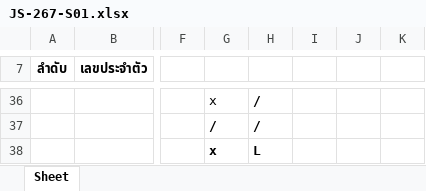
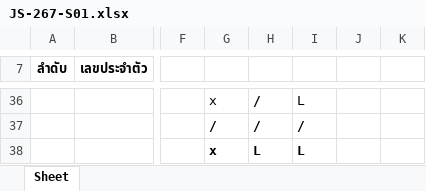
Before and after one commit to Anirach/JavaScript-S01-267, an Excel workbook: JS-267-S01.xlsx, sheet Sheet, drawn as a sheet; only a part is shown, gaps mark what is left out; values as stored, in another font and other column widths than the file's, no borders; the diff covers the shown part only; the diff names each change by its address in the sheet, - before the commit and + after, or states it on an @@ line.

```diff
--- a/JS-267-S01.xlsx (sheet Sheet)
+++ b/JS-267-S01.xlsx (sheet Sheet)
-I36: (empty)
+I36: L
-I37: (empty)
+I37: /
-I38: (empty)
+I38: L
```
Also changed, not shown: 26 edited cells elsewhere in this sheet, 3 other files.
